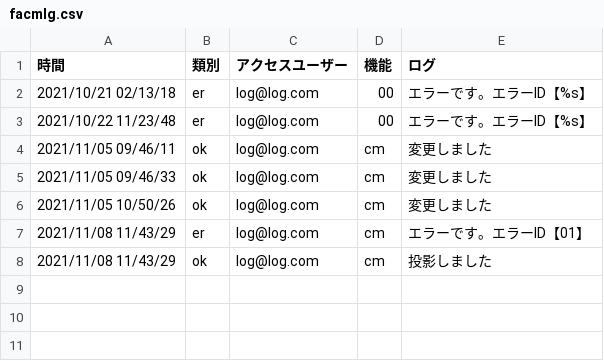
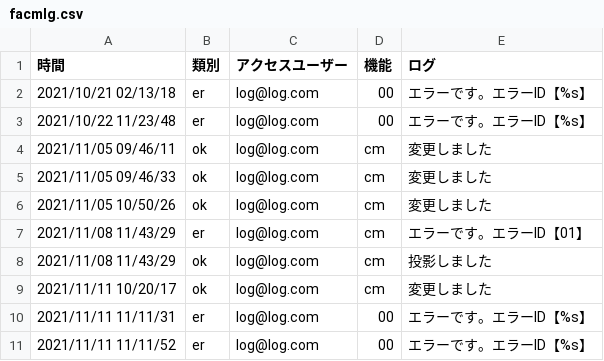
Before and after one commit to tkcune/t_une_repo01, a CSV file: work_management/public/facmlg.csv, drawn as a sheet; the diff names each change by its address in the sheet, - before the commit and + after, or states it on an @@ line.

```diff
--- a/work_management/public/facmlg.csv
+++ b/work_management/public/facmlg.csv
+row 9: 2021/11/11 10/20/17 | ok | log@log.com | cm | 変更しました
+row 10: 2021/11/11 11/11/31 | er | log@log.com | 00 | エラーです。エラーID【%s】
+row 11: 2021/11/11 11/11/52 | er | log@log.com | 00 | エラーです。エラーID【%s】
```
Also changed, not shown: 4 other files.
